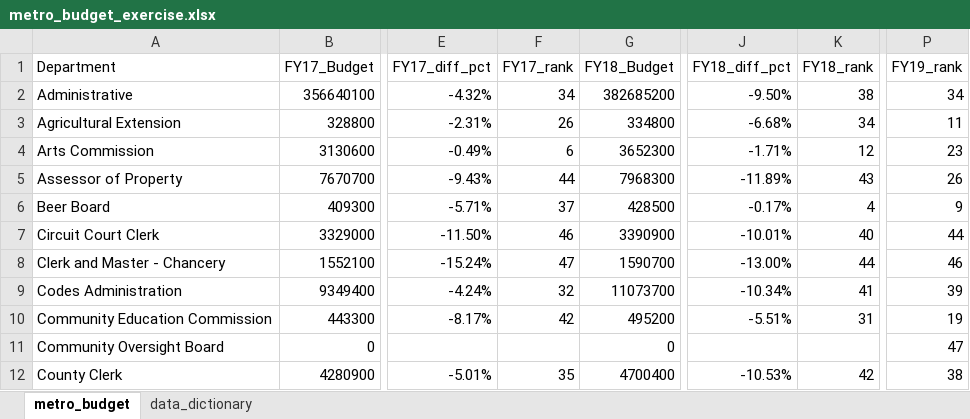
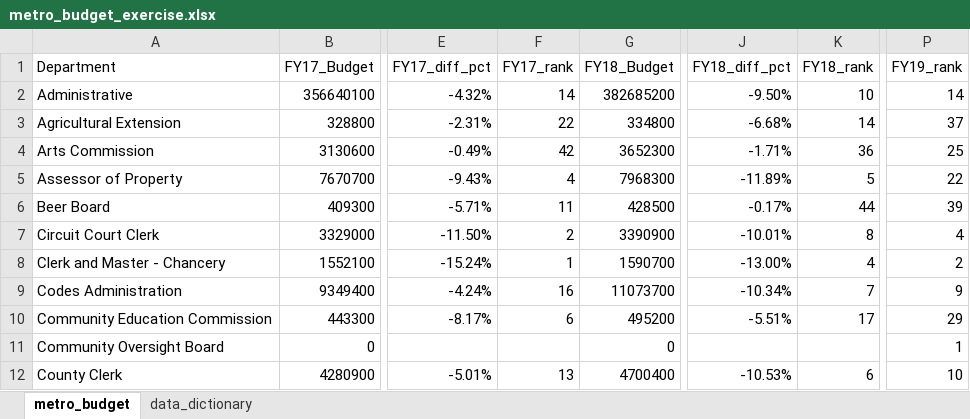
Before and after one commit to NSS-Data-Analytics-Cohort-9/lookups_exercise-ahaydenn, an Excel workbook: metro_budget_exercise.xlsx, sheet metro_budget, drawn as a sheet; only a part is shown, gaps mark what is left out; values as stored, in another font and other column widths than the file's, no borders; charts and pictures not drawn; the diff covers the shown part only; the diff names each change by its address in the sheet, - before the commit and + after, or states it on an @@ line.

Commit message:
finsihed lookups project

```diff
--- a/metro_budget_exercise.xlsx (sheet metro_budget)
+++ b/metro_budget_exercise.xlsx (sheet metro_budget)
-F2 (FY17_rank): 34
+F2 (FY17_rank): 14
-K2 (FY18_rank): 38
+K2 (FY18_rank): 10
-P2 (FY19_rank): 34
+P2 (FY19_rank): 14
-F3 (FY17_rank): 26
+F3 (FY17_rank): 22
-K3 (FY18_rank): 34
+K3 (FY18_rank): 14
-P3 (FY19_rank): 11
+P3 (FY19_rank): 37
-F4 (FY17_rank): 6
+F4 (FY17_rank): 42
-K4 (FY18_rank): 12
+K4 (FY18_rank): 36
-P4 (FY19_rank): 23
+P4 (FY19_rank): 25
-F5 (FY17_rank): 44
+F5 (FY17_rank): 4
-K5 (FY18_rank): 43
+K5 (FY18_rank): 5
-P5 (FY19_rank): 26
+P5 (FY19_rank): 22
-F6 (FY17_rank): 37
+F6 (FY17_rank): 11
-K6 (FY18_rank): 4
+K6 (FY18_rank): 44
-P6 (FY19_rank): 9
+P6 (FY19_rank): 39
-F7 (FY17_rank): 46
+F7 (FY17_rank): 2
-K7 (FY18_rank): 40
+K7 (FY18_rank): 8
-P7 (FY19_rank): 44
+P7 (FY19_rank): 4
-F8 (FY17_rank): 47
+F8 (FY17_rank): 1
-K8 (FY18_rank): 44
+K8 (FY18_rank): 4
-P8 (FY19_rank): 46
+P8 (FY19_rank): 2
-F9 (FY17_rank): 32
+F9 (FY17_rank): 16
-K9 (FY18_rank): 41
+K9 (FY18_rank): 7
-P9 (FY19_rank): 39
+P9 (FY19_rank): 9
-F10 (FY17_rank): 42
+F10 (FY17_rank): 6
-K10 (FY18_rank): 31
+K10 (FY18_rank): 17
-P10 (FY19_rank): 19
+P10 (FY19_rank): 29
-P11 (FY19_rank): 47
+P11 (FY19_rank): 1
-F12 (FY17_rank): 35
+F12 (FY17_rank): 13
-K12 (FY18_rank): 42
+K12 (FY18_rank): 6
-P12 (FY19_rank): 38
+P12 (FY19_rank): 10
```
Also changed, not shown: 9 added rows and 117 edited cells elsewhere in this sheet, formulas that keep their value, charts or pictures.
